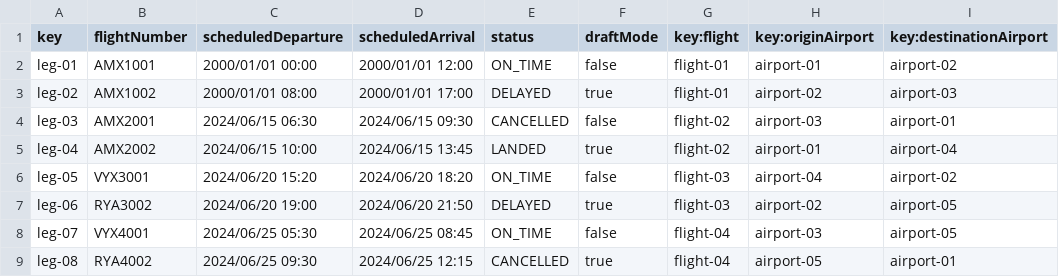
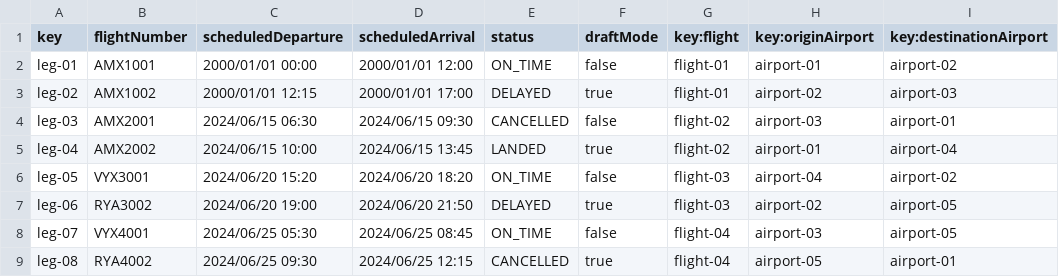
Before and after one commit to pabmejbui/Acme-ANS, a CSV file: src/main/resources/WEB-INF/data/sample/leg.csv, drawn as a sheet; only a part is shown; the diff names each change by its address in the sheet, - before the commit and + after, or states it on an @@ line.

```diff
--- a/src/main/resources/WEB-INF/data/sample/leg.csv
+++ b/src/main/resources/WEB-INF/data/sample/leg.csv
-C3 (scheduledDeparture): 2000/01/01 08:00
+C3 (scheduledDeparture): 2000/01/01 12:15
```
Also changed, not shown: 7 other files.
